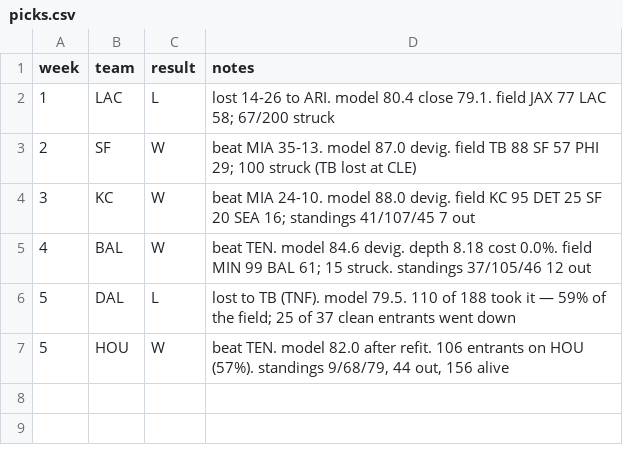
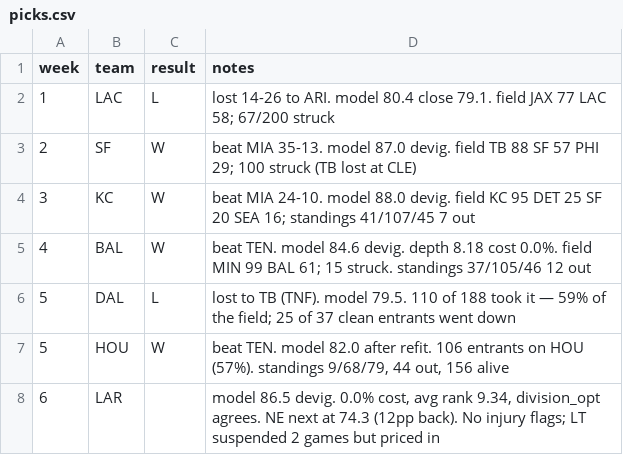
Before and after one commit to ishaandesai0/survivor-pool, a CSV file: picks.csv, drawn as a sheet; the diff names each change by its address in the sheet, - before the commit and + after, or states it on an @@ line.

Commit message:
Week 6: LAR at 86.5%, 12pp clear of NE

```diff
--- a/picks.csv
+++ b/picks.csv
+row 8: 6 | LAR |  | model 86.5 devig. 0.0% cost, avg rank 9.34, division_opt agrees. NE next at 74.3 (12pp back). No injury flags; LT suspended 2 games but priced in
```
Also changed, not shown: win_probs_model.csv.
